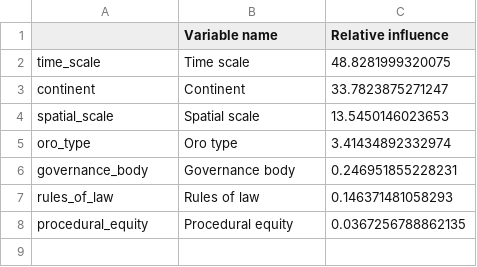
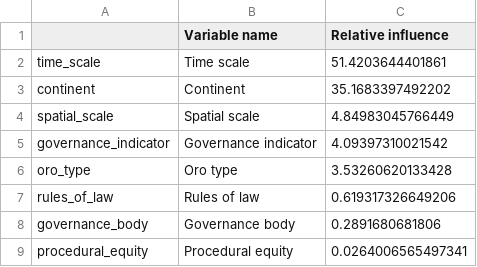
Before and after one commit to dveytia/ORO-product-4-R, a CSV file: outputs/adaptive_gbm_model_summary.csv, drawn as a sheet.

Commit message:
add worldbank governance indicators to gradient boosted tree model

```diff
--- a/outputs/adaptive_gbm_model_summary.csv
+++ b/outputs/adaptive_gbm_model_summary.csv
@@ -1,8 +1,9 @@
 "","Variable name","Relative influence"
-"time_scale","Time scale",48.8281999320075
-"continent","Continent",33.7823875271247
-"spatial_scale","Spatial scale",13.5450146023653
-"oro_type","Oro type",3.41434892332974
-"governance_body","Governance body",0.246951855228231
-"rules_of_law","Rules of law",0.146371481058293
-"procedural_equity","Procedural equity",0.0367256788862135
+"time_scale","Time scale",51.4203644401861
+"continent","Continent",35.1683397492202
+"spatial_scale","Spatial scale",4.84983045766449
+"governance_indicator","Governance indicator",4.09397310021542
+"oro_type","Oro type",3.53260620133428
+"rules_of_law","Rules of law",0.619317326649206
+"governance_body","Governance body",0.2891680681806
+"procedural_equity","Procedural equity",0.0264006565497341
```
Also changed, not shown: 28 other files.
